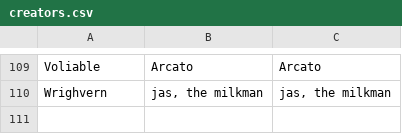
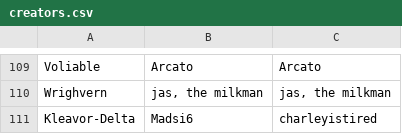
Before and after one commit to vikrambarr/fangame-sprites, a CSV file: pokeathlon/creators.csv, drawn as a sheet; only a part is shown, gaps mark what is left out; the diff names each change by its address in the sheet, - before the commit and + after, or states it on an @@ line.

Commit message:
creator list update

```diff
--- a/pokeathlon/creators.csv
+++ b/pokeathlon/creators.csv
+row 111: Kleavor-Delta | Madsi6 | charleyistired
```
